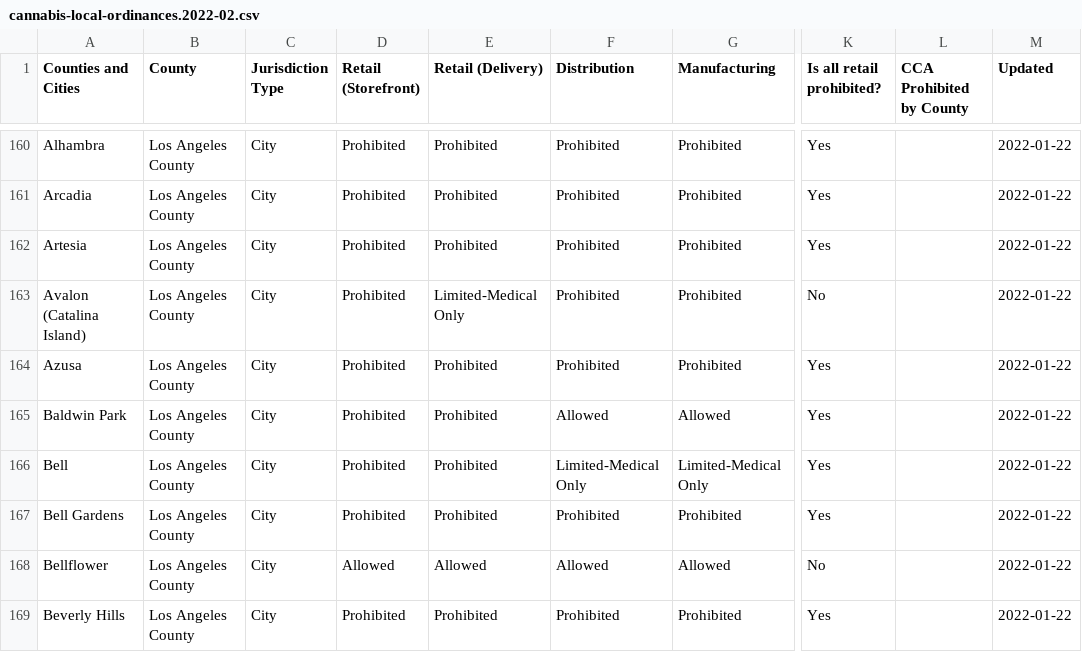
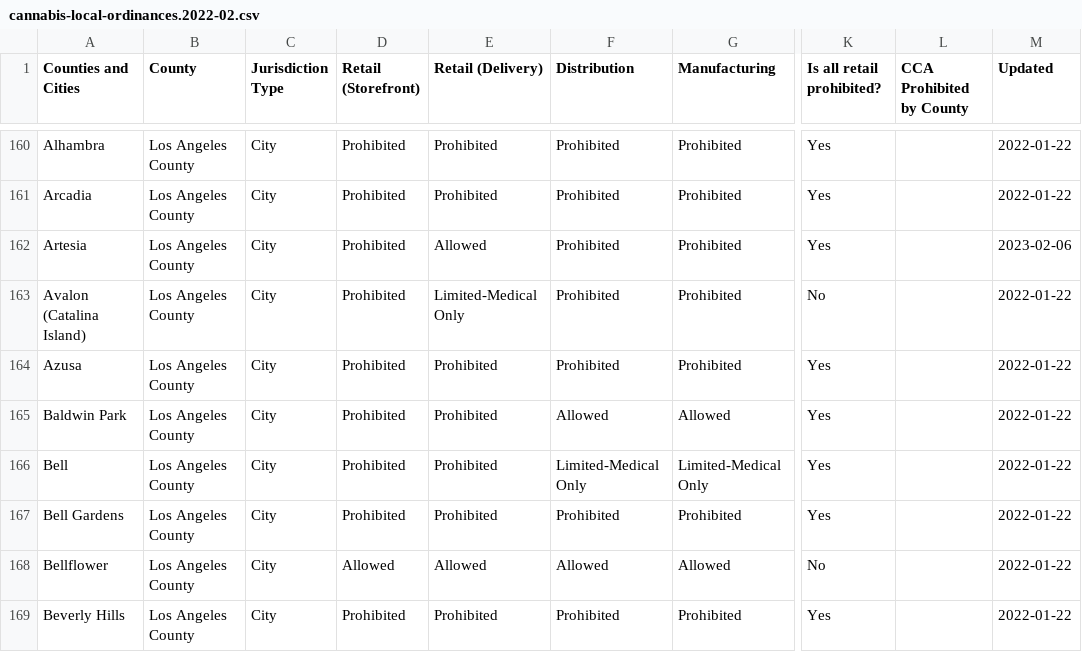
Before and after one commit to cagov/cannabis.ca.gov, a CSV file: src/components/charts/cannabis-local-ordinances/build/assets/data/cannabis-local-ordinances.2022-02.csv, drawn as a sheet; only a part is shown, gaps mark what is left out; the diff names each change by its address in the sheet, - before the commit and + after, or states it on an @@ line.

Commit message:
Update to data-viz for City of Artesia.

```diff
--- a/src/components/charts/cannabis-local-ordinances/build/assets/data/cannabis-local-ordinances.2022-02.csv
+++ b/src/components/charts/cannabis-local-ordinances/build/assets/data/cannabis-local-ordinances.2022-02.csv
-E162 (Retail (Delivery)): Prohibited
+E162 (Retail (Delivery)): Allowed
-M162 (Updated): 2022-01-22
+M162 (Updated): 2023-02-06
```
Also changed, not shown: src/components/charts/cannabis-local-ordinances/static/assets/data/cannabis-local-ordinances.2022-02.csv, 7 other files.
